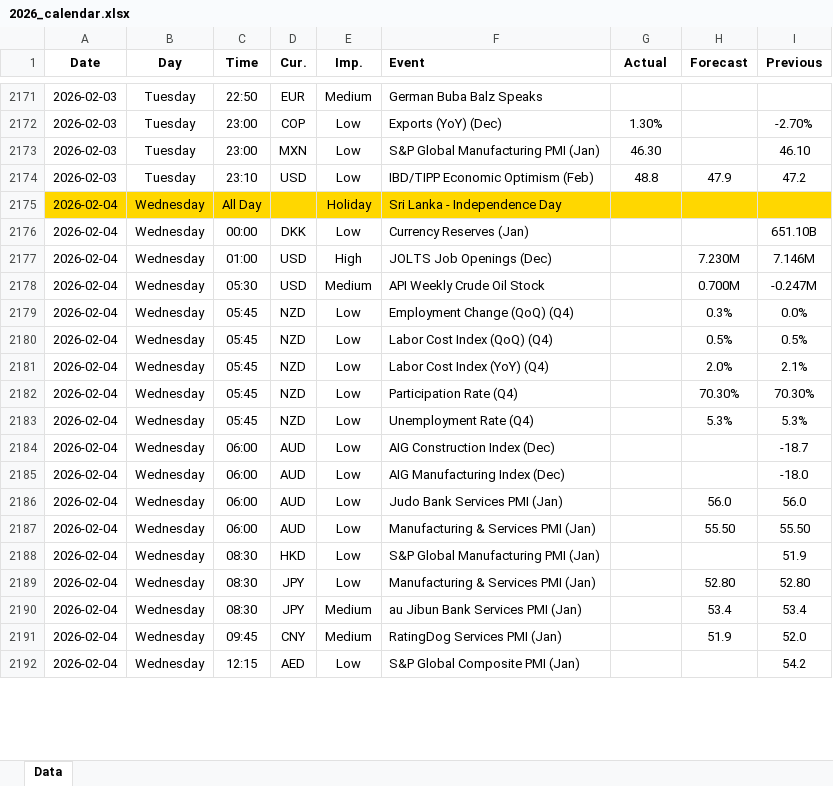
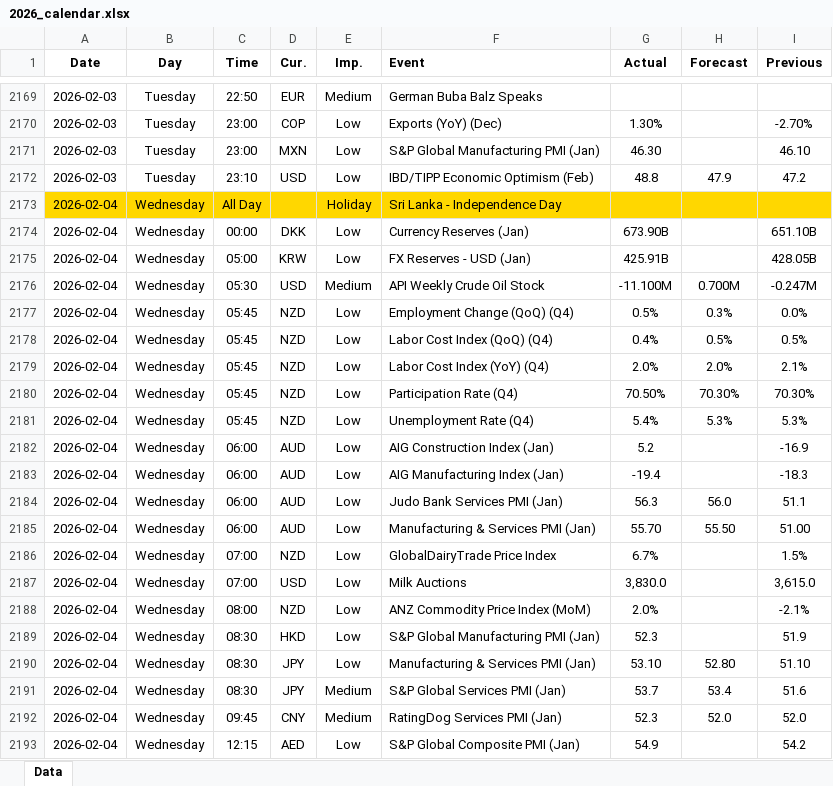
Before and after one commit to yiyousiow000814/XAUUSD-Calendar-Agent, an Excel workbook: data/Economic_Calendar/2026/2026_calendar.xlsx, sheet Data, drawn as a sheet; only a part is shown, gaps mark what is left out; values as stored, in another font and other column widths than the file's, no borders; removed rows and columns are numbered as before the commit, all else as after; the diff covers the shown part only; the diff names each change by its address in the sheet, - before the commit and + after, or states it on an @@ line.

```diff
--- a/data/Economic_Calendar/2026/2026_calendar.xlsx (sheet Data)
+++ b/data/Economic_Calendar/2026/2026_calendar.xlsx (sheet Data)
-G2174 (Actual): (empty)
+G2174 (Actual): 673.90B
-row 2177: 2026-02-04 | Wednesday | 01:00 | USD | High | JOLTS Job Openings (Dec) |  | 7.230M | 7.146M
+row 2175: 2026-02-04 | Wednesday | 05:00 | KRW | Low | FX Reserves - USD (Jan) | 425.91B |  | 428.05B
-G2176 (Actual): (empty)
+G2176 (Actual): -11.100M
-G2177 (Actual): (empty)
+G2177 (Actual): 0.5%
-G2178 (Actual): (empty)
+G2178 (Actual): 0.4%
-G2179 (Actual): (empty)
+G2179 (Actual): 2.0%
-G2180 (Actual): (empty)
+G2180 (Actual): 70.50%
-G2181 (Actual): (empty)
+G2181 (Actual): 5.4%
-F2182 (Event): AIG Construction Index (Dec)
+F2182 (Event): AIG Construction Index (Jan)
-G2182 (Actual): (empty)
+G2182 (Actual): 5.2
-I2182 (Previous): -18.7
+I2182 (Previous): -16.9
-F2183 (Event): AIG Manufacturing Index (Dec)
+F2183 (Event): AIG Manufacturing Index (Jan)
-G2183 (Actual): (empty)
+G2183 (Actual): -19.4
-I2183 (Previous): -18.0
+I2183 (Previous): -18.3
-G2184 (Actual): (empty)
+G2184 (Actual): 56.3
-I2184 (Previous): 56.0
+I2184 (Previous): 51.1
-G2185 (Actual): (empty)
+G2185 (Actual): 55.70
-I2185 (Previous): 55.50
+I2185 (Previous): 51.00
+row 2186: 2026-02-04 | Wednesday | 07:00 | NZD | Low | GlobalDairyTrade Price Index | 6.7% |  | 1.5%
+row 2187: 2026-02-04 | Wednesday | 07:00 | USD | Low | Milk Auctions | 3,830.0 |  | 3,615.0
+row 2188: 2026-02-04 | Wednesday | 08:00 | NZD | Low | ANZ Commodity Price Index (MoM) | 2.0% |  | -2.1%
-G2189 (Actual): (empty)
+G2189 (Actual): 52.3
-G2190 (Actual): (empty)
+G2190 (Actual): 53.10
-I2190 (Previous): 52.80
+I2190 (Previous): 51.10
-F2191 (Event): au Jibun Bank Services PMI (Jan)
+F2191 (Event): S&P Global Services PMI (Jan)
-G2191 (Actual): (empty)
+G2191 (Actual): 53.7
-I2191 (Previous): 53.4
+I2191 (Previous): 51.6
-G2192 (Actual): (empty)
+G2192 (Actual): 52.3
-H2192 (Forecast): 51.9
+H2192 (Forecast): 52.0
-G2193 (Actual): (empty)
+G2193 (Actual): 54.9
```
Also changed, not shown: 203 added rows, 17 removed rows and 139 edited cells elsewhere in this sheet, 2 other files.
